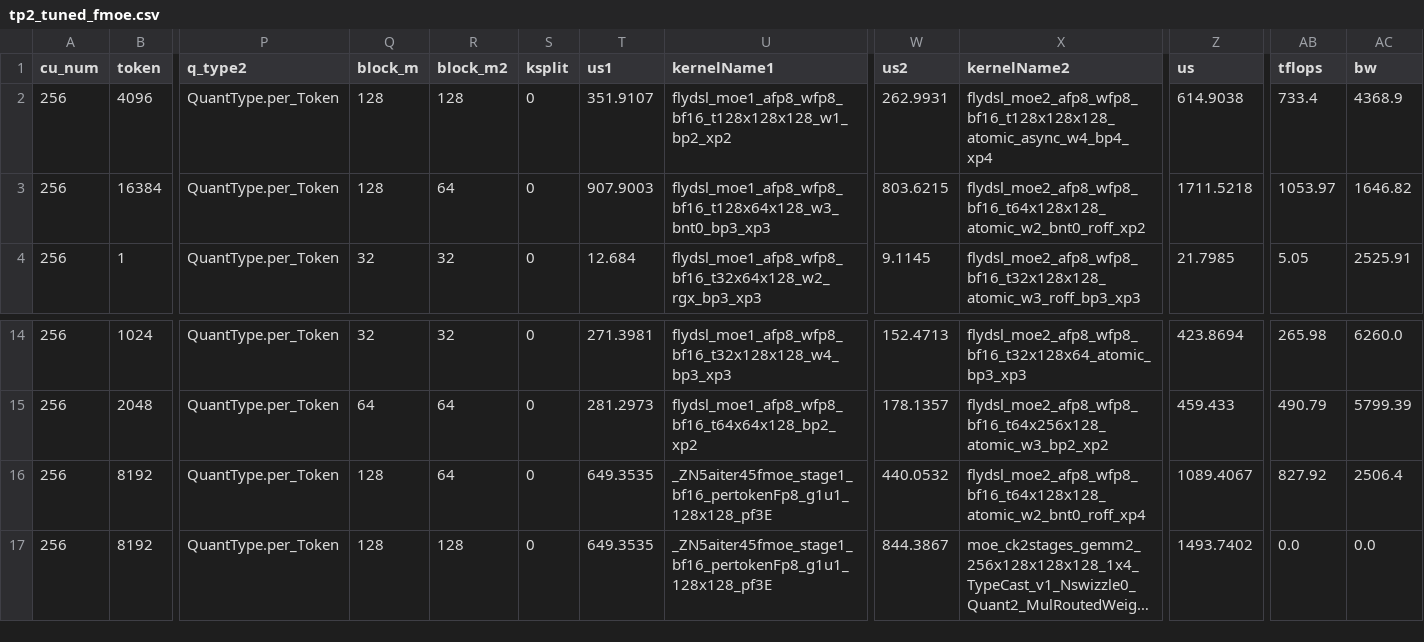
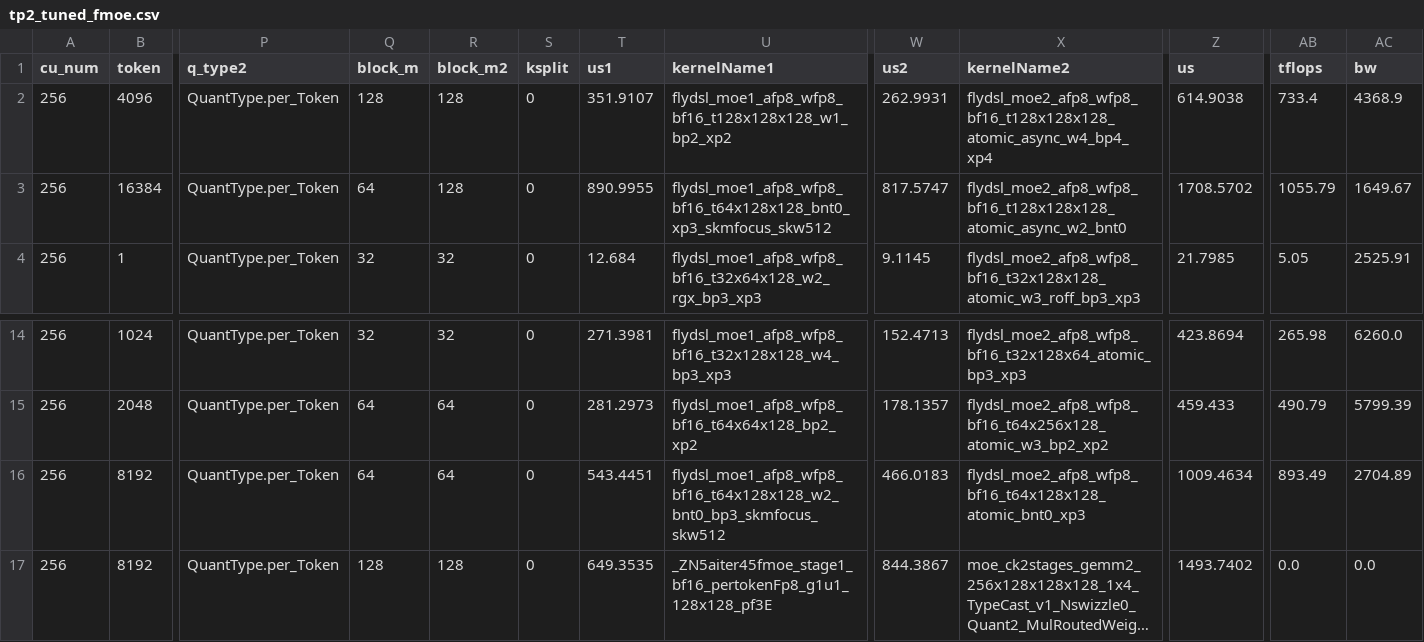
Before and after one commit to rujiacai/aiter, a CSV file: aiter/configs/model_configs/tp2_tuned_fmoe.csv, drawn as a sheet; only a part is shown, gaps mark what is left out; long unchanged cells end in …; the diff names each change by its address in the sheet, - before the commit and + after, or states it on an @@ line.

```diff
--- a/aiter/configs/model_configs/tp2_tuned_fmoe.csv
+++ b/aiter/configs/model_configs/tp2_tuned_fmoe.csv
-Q3 (block_m): 128
+Q3 (block_m): 64
-R3 (block_m2): 64
+R3 (block_m2): 128
-T3 (us1): 907.9003
+T3 (us1): 890.9955
-U3 (kernelName1): flydsl_moe1_afp8_wfp8_bf16_t128x64x128_w3_bnt0_bp3_xp3
+U3 (kernelName1): flydsl_moe1_afp8_wfp8_bf16_t64x128x128_bnt0_xp3_skmfocus_skw512
-W3 (us2): 803.6215
+W3 (us2): 817.5747
-X3 (kernelName2): flydsl_moe2_afp8_wfp8_bf16_t64x128x128_atomic_w2_bnt0_roff_xp2
+X3 (kernelName2): flydsl_moe2_afp8_wfp8_bf16_t128x128x128_atomic_async_w2_bnt0
-Z3 (us): 1711.5218
+Z3 (us): 1708.5702
-AB3 (tflops): 1053.97
+AB3 (tflops): 1055.79
-AC3 (bw): 1646.82
+AC3 (bw): 1649.67
-Q16 (block_m): 128
+Q16 (block_m): 64
-T16 (us1): 649.3535
+T16 (us1): 543.4451
-U16 (kernelName1): _ZN5aiter45fmoe_stage1_bf16_pertokenFp8_g1u1_128x128_pf3E
+U16 (kernelName1): flydsl_moe1_afp8_wfp8_bf16_t64x128x128_w2_bnt0_bp3_skmfocus_skw512
-W16 (us2): 440.0532
+W16 (us2): 466.0183
-X16 (kernelName2): flydsl_moe2_afp8_wfp8_bf16_t64x128x128_atomic_w2_bnt0_roff_xp4
+X16 (kernelName2): flydsl_moe2_afp8_wfp8_bf16_t64x128x128_atomic_bnt0_xp3
-Z16 (us): 1089.4067
+Z16 (us): 1009.4634
-AB16 (tflops): 827.92
+AB16 (tflops): 893.49
-AC16 (bw): 2506.4
+AC16 (bw): 2704.89
```
Also changed, not shown: 5 other files.
